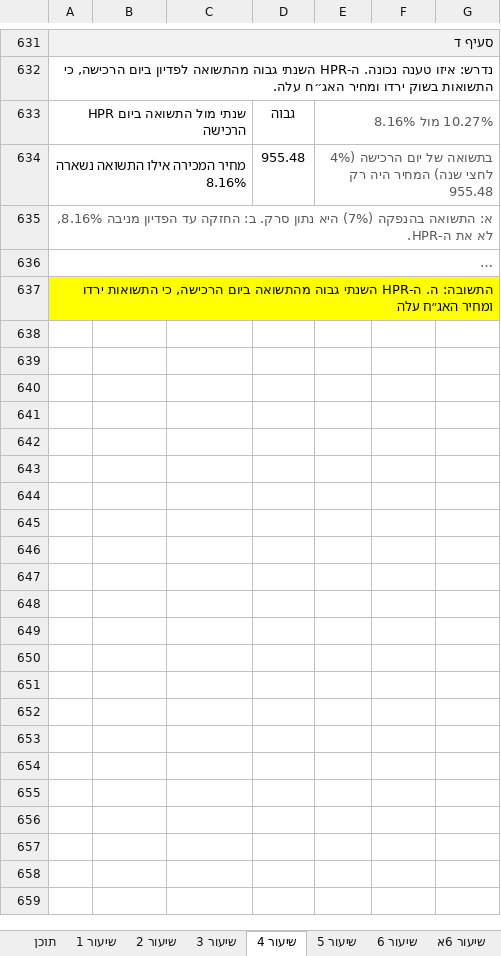
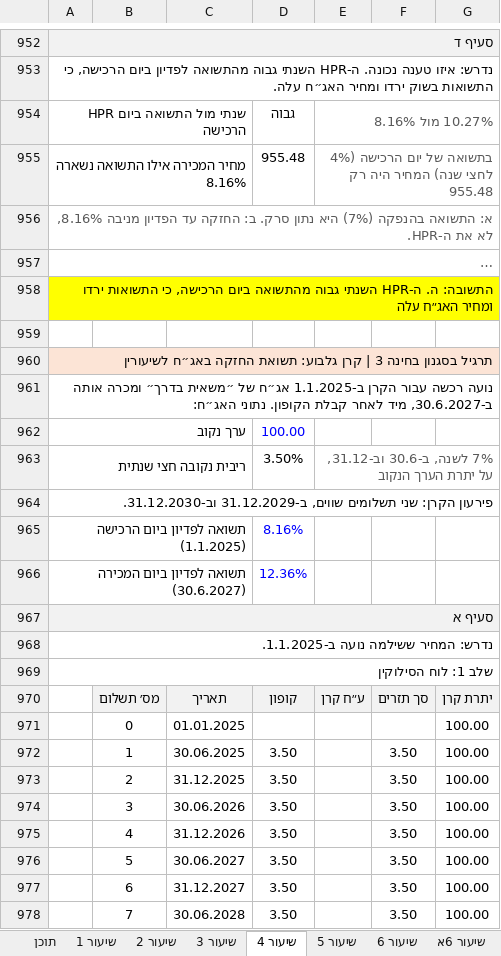
Before and after one commit to shaytsaban/advanced-finance-for-accountants, an Excel workbook: materials/afm-solutions.xlsx, sheet שיעור 4, drawn as a sheet; only a part is shown, gaps mark what is left out; long unchanged cells end in …; values as stored, in another font and other column widths than the file's, no borders; the diff covers the shown part only; the diff names each change by its address in the sheet, - before the commit and + after, or states it on an @@ line.

```diff
--- a/materials/afm-solutions.xlsx (sheet שיעור 4)
+++ b/materials/afm-solutions.xlsx (sheet שיעור 4)
+row 959: (empty)
+row 960: תרגיל בסגנון בחינה 3 | קרן גלבוע: תשואת החזקה באג״ח לשיעורין
+row 961: נועה רכשה עבור הקרן ב-1.1.2025 אג״ח של ״משאית בדרך״ ומכרה אותה ב-30.6.2027, מיד לאחר קבלת הקופון. נתוני האג״ח:
+row 962: ערך נקוב |  |  | 100.00
+row 963: ריבית נקובה חצי שנתית |  |  | 3.50% | 7% לשנה, ב-30.6 וב-31.12, על יתרת הערך הנקוב
+row 964: פירעון הקרן: שני תשלומים שווים, ב-31.12.2029 וב-31.12.2030.
+row 965: תשואה לפדיון ביום הרכישה (1.1.2025) |  |  | 8.16%
+row 966: תשואה לפדיון ביום המכירה (30.6.2027) |  |  | 12.36%
+row 967: סעיף א
+row 968: נדרש: המחיר ששילמה נועה ב-1.1.2025.
+row 969: שלב 1: לוח הסילוקין
+row 970:  | מס׳ תשלום | תאריך | קופון | ע״ח קרן | סך תזרים | יתרת קרן
+row 971:  | 0 | 01.01.2025 |  |  |  | 100.00
+row 972:  | 1 | 30.06.2025 | 3.50 |  | 3.50 | 100.00
+row 973:  | 2 | 31.12.2025 | 3.50 |  | 3.50 | 100.00
+row 974:  | 3 | 30.06.2026 | 3.50 |  | 3.50 | 100.00
+row 975:  | 4 | 31.12.2026 | 3.50 |  | 3.50 | 100.00
+row 976:  | 5 | 30.06.2027 | 3.50 |  | 3.50 | 100.00
+row 977:  | 6 | 31.12.2027 | 3.50 |  | 3.50 | 100.00
+row 978:  | 7 | 30.06.2028 | 3.50 |  | 3.50 | 100.00
```
Also changed, not shown: other rows of this sheet, sheet שיעור 5, sheet תוכן, formulas that keep their value, lectures/lecture-1/solutions-1.xlsx, lectures/lecture-2/solutions-2.xlsx, 26 other files.
